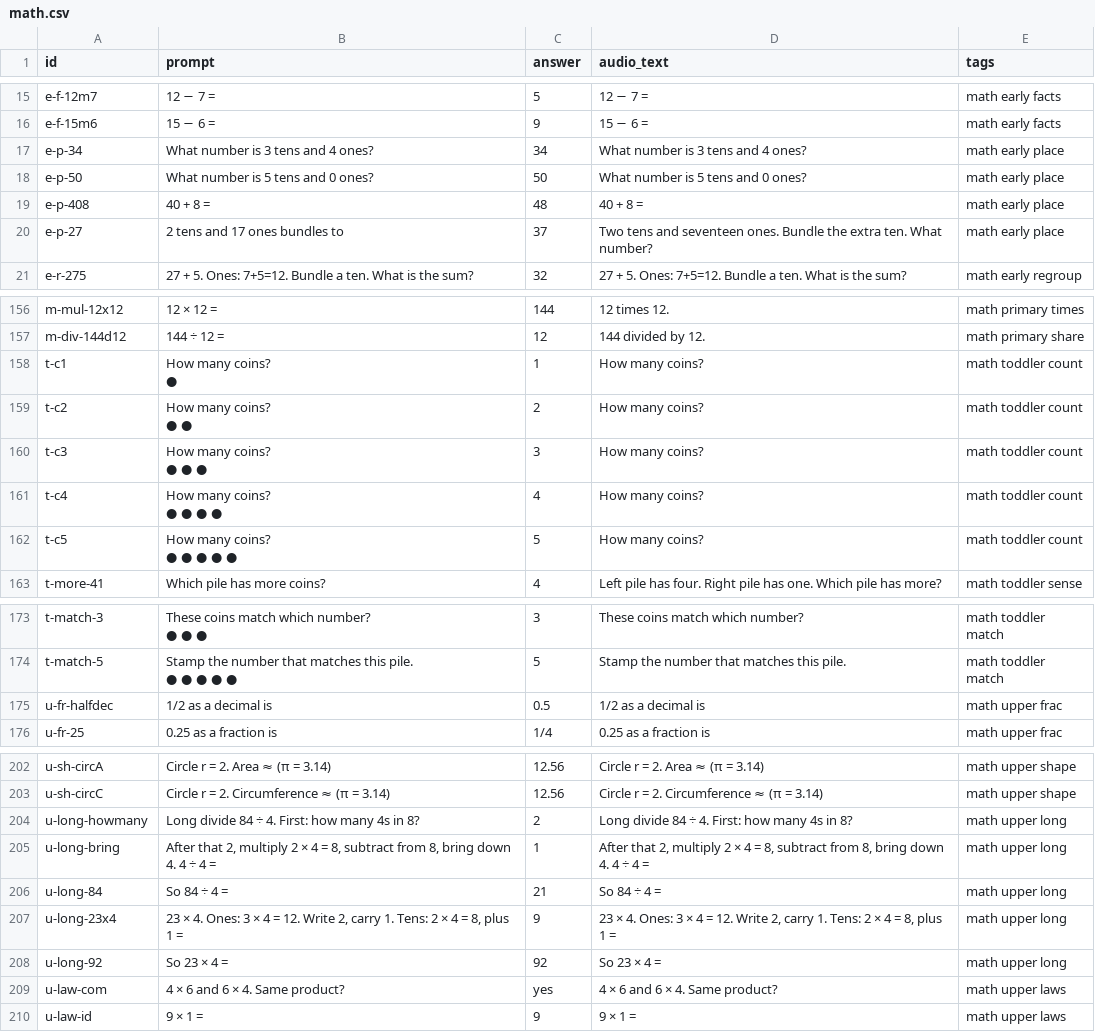
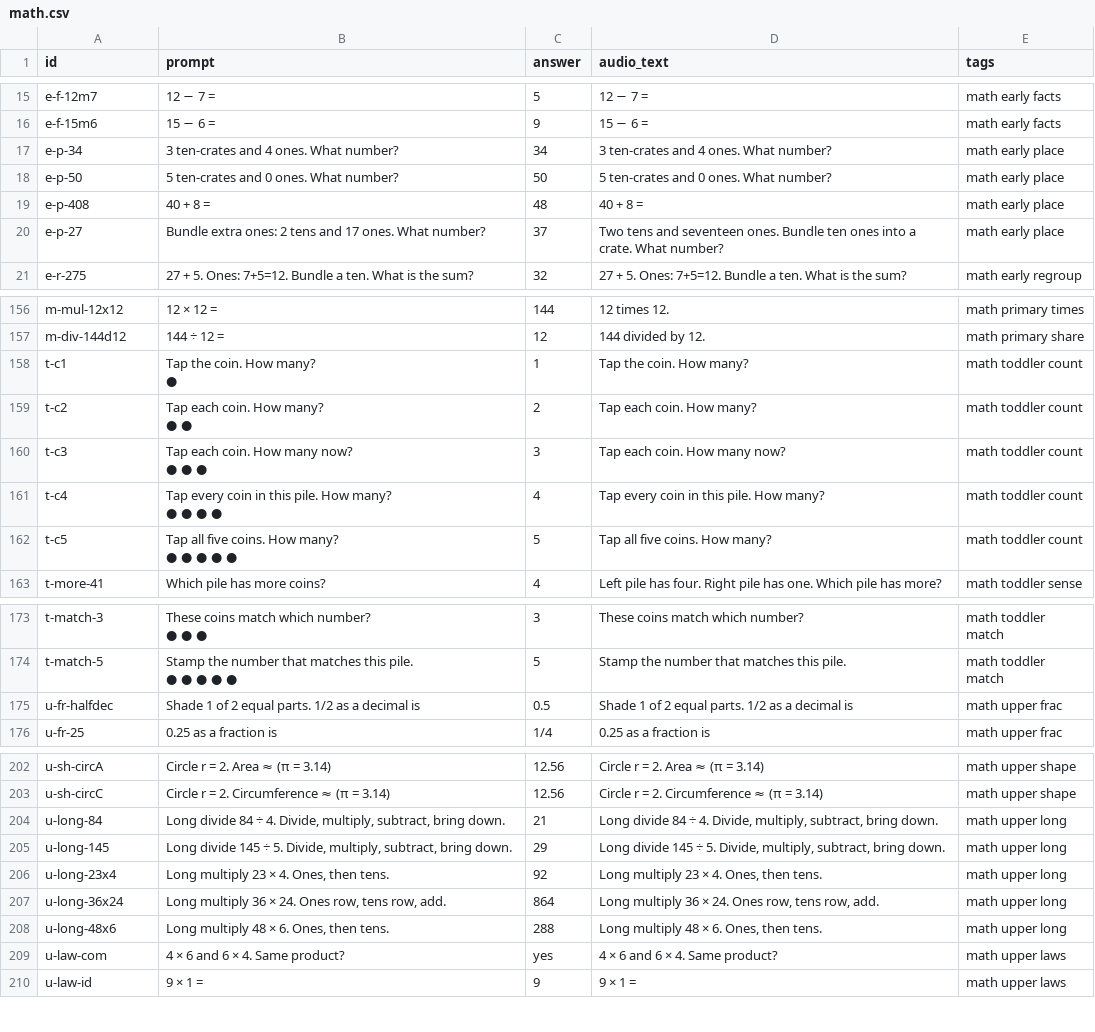
Before and after one commit to CodyTVWeber/tech-learning, a CSV file: homeschool/decks/math.csv, drawn as a sheet; only a part is shown, gaps mark what is left out; the diff covers the shown part only.

```diff
--- a/homeschool/decks/math.csv
+++ b/homeschool/decks/math.csv
@@ -22,6 +22,6 @@ e-f-12m7,12 − 7 =,5,12 − 7 =,math early facts
 e-f-15m6,15 − 6 =,9,15 − 6 =,math early facts
-e-p-34,What number is 3 tens and 4 ones?,34,What number is 3 tens and 4 ones?,math early place
-e-p-50,What number is 5 tens and 0 ones?,50,What number is 5 tens and 0 ones?,math early place
+e-p-34,3 ten-crates and 4 ones. What number?,34,3 ten-crates and 4 ones. What number?,math early place
+e-p-50,5 ten-crates and 0 ones. What number?,50,5 ten-crates and 0 ones. What number?,math early place
 e-p-408,40 + 8 =,48,40 + 8 =,math early place
-e-p-27,2 tens and 17 ones bundles to,37,Two tens and seventeen ones. Bundle the extra ten. What number?,math early place
+e-p-27,Bundle extra ones: 2 tens and 17 ones. What number?,37,Two tens and seventeen ones. Bundle ten ones into a crate. What number?,math early place
 e-r-275,27 + 5. Ones: 7+5=12. Bundle a ten. What is the sum?,32,27 + 5. Ones: 7+5=12. Bundle a ten. What is the sum?,math early regroup
@@ -169,12 +165,12 @@ m-mul-12x12,12 × 12 =,144,12 times 12.,math primary times
 m-div-144d12,144 ÷ 12 =,12,144 divided by 12.,math primary share
-t-c1,"How many coins?
-●",1,How many coins?,math toddler count
-t-c2,"How many coins?
-● ●",2,How many coins?,math toddler count
-t-c3,"How many coins?
-● ● ●",3,How many coins?,math toddler count
-t-c4,"How many coins?
-● ● ● ●",4,How many coins?,math toddler count
-t-c5,"How many coins?
-● ● ● ● ●",5,How many coins?,math toddler count
+t-c1,"Tap the coin. How many?
+●",1,Tap the coin. How many?,math toddler count
+t-c2,"Tap each coin. How many?
+● ●",2,Tap each coin. How many?,math toddler count
+t-c3,"Tap each coin. How many now?
+● ● ●",3,Tap each coin. How many now?,math toddler count
+t-c4,"Tap every coin in this pile. How many?
+● ● ● ●",4,Tap every coin in this pile. How many?,math toddler count
+t-c5,"Tap all five coins. How many?
+● ● ● ● ●",5,Tap all five coins. How many?,math toddler count
 t-more-41,Which pile has more coins?,4,Left pile has four. Right pile has one. Which pile has more?,math toddler sense
@@ -194,3 +190,3 @@ t-match-5,"Stamp the number that matches this pile.
 ● ● ● ● ●",5,Stamp the number that matches this pile.,math toddler match
-u-fr-halfdec,1/2 as a decimal is,0.5,1/2 as a decimal is,math upper frac
+u-fr-halfdec,Shade 1 of 2 equal parts. 1/2 as a decimal is,0.5,Shade 1 of 2 equal parts. 1/2 as a decimal is,math upper frac
 u-fr-25,0.25 as a fraction is,1/4,0.25 as a fraction is,math upper frac
@@ -223,7 +219,7 @@ u-sh-circA,Circle r = 2. Area ≈ (π = 3.14),12.56,Circle r = 2. Area ≈ (π =
 u-sh-circC,Circle r = 2. Circumference ≈ (π = 3.14),12.56,Circle r = 2. Circumference ≈ (π = 3.14),math upper shape
-u-long-howmany,Long divide 84 ÷ 4. First: how many 4s in 8?,2,Long divide 84 ÷ 4. First: how many 4s in 8?,math upper long
-u-long-bring,"After that 2, multiply 2 × 4 = 8, subtract from 8, bring down 4. 4 ÷ 4 =",1,"After that 2, multiply 2 × 4 = 8, subtract from 8, bring down 4. 4 ÷ 4 =",math upper long
-u-long-84,So 84 ÷ 4 =,21,So 84 ÷ 4 =,math upper long
-u-long-23x4,"23 × 4. Ones: 3 × 4 = 12. Write 2, carry 1. Tens: 2 × 4 = 8, plus 1 =",9,"23 × 4. Ones: 3 × 4 = 12. Write 2, carry 1. Tens: 2 × 4 = 8, plus 1 =",math upper long
-u-long-92,So 23 × 4 =,92,So 23 × 4 =,math upper long
+u-long-84,"Long divide 84 ÷ 4. Divide, multiply, subtract, bring down.",21,"Long divide 84 ÷ 4. Divide, multiply, subtract, bring down.",math upper long
+u-long-145,"Long divide 145 ÷ 5. Divide, multiply, subtract, bring down.",29,"Long divide 145 ÷ 5. Divide, multiply, subtract, bring down.",math upper long
+u-long-23x4,"Long multiply 23 × 4. Ones, then tens.",92,"Long multiply 23 × 4. Ones, then tens.",math upper long
+u-long-36x24,"Long multiply 36 × 24. Ones row, tens row, add.",864,"Long multiply 36 × 24. Ones row, tens row, add.",math upper long
+u-long-48x6,"Long multiply 48 × 6. Ones, then tens.",288,"Long multiply 48 × 6. Ones, then tens.",math upper long
 u-law-com,4 × 6 and 6 × 4. Same product?,yes,4 × 6 and 6 × 4. Same product?,math upper laws
```
Also changed, not shown: 30 edited cells elsewhere in this file, homeschool/decks/math-src/math-early.csv, homeschool/decks/math-src/math-preschool.csv, 22 other files.
